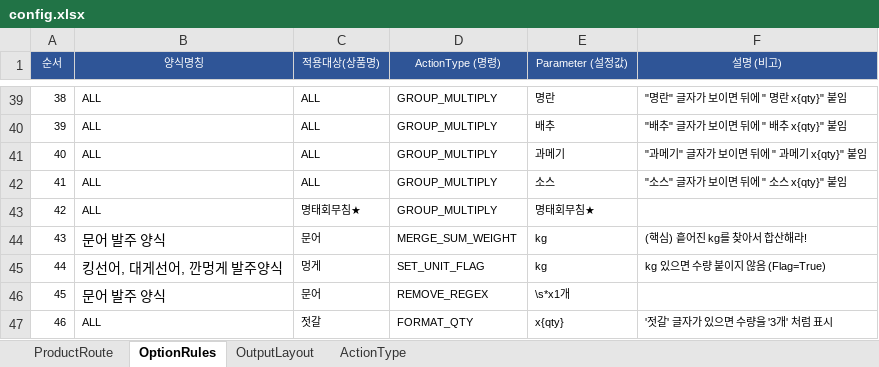
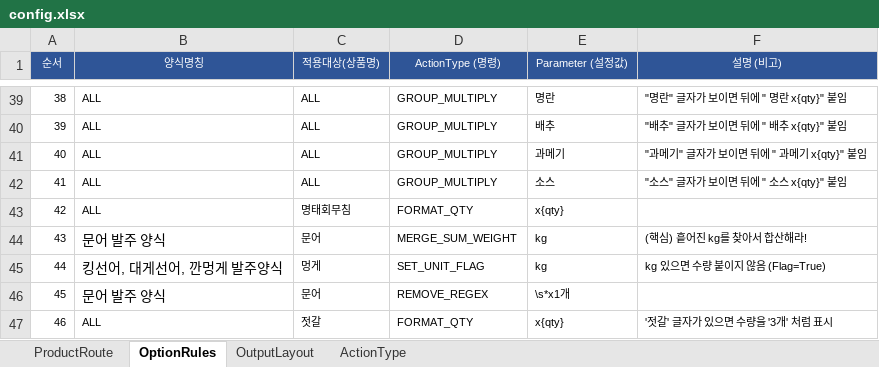
Before and after one commit to faulmann0435/Naver-RPA-v2.0, an Excel workbook: config.xlsx, sheet OptionRules, drawn as a sheet; only a part is shown, gaps mark what is left out; values as stored, in another font and other column widths than the file's, no borders; the diff names each change by its address in the sheet, - before the commit and + after, or states it on an @@ line.

Commit message:
Add files via upload

```diff
--- a/config.xlsx (sheet OptionRules)
+++ b/config.xlsx (sheet OptionRules)
-C43 (적용대상(상품명)): 명태회무침★
+C43 (적용대상(상품명)): 명태회무침
-D43 (ActionType (명령)): GROUP_MULTIPLY
+D43 (ActionType (명령)): FORMAT_QTY
-E43 (Parameter (설정값)): 명태회무침★
+E43 (Parameter (설정값)): x{qty}
```
